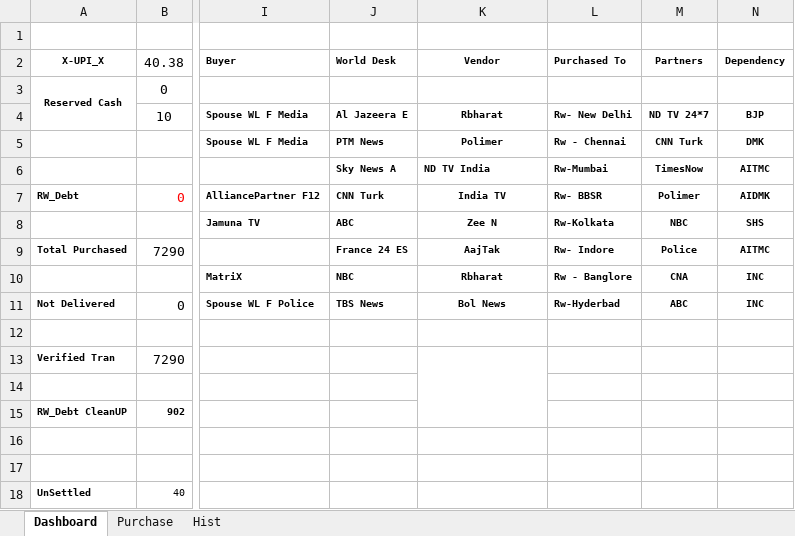
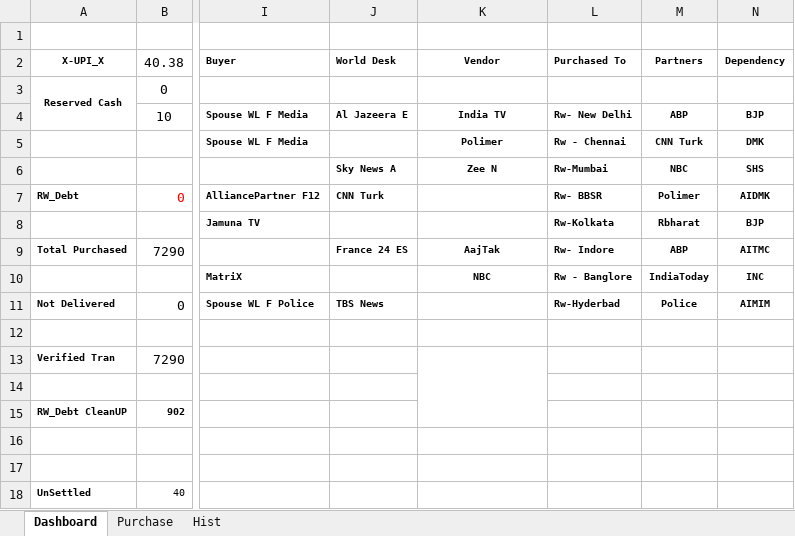
Before and after one commit to sawanCoder11/System_Work_RW, an Excel workbook: Usage_S_1.0.4.xlsx, sheet Dashboard, drawn as a sheet; only a part is shown, gaps mark what is left out; values as stored, in another font and other column widths than the file's, no borders; the diff names each change by its address in the sheet, - before the commit and + after, or states it on an @@ line.

```diff
--- a/Usage_S_1.0.4.xlsx (sheet Dashboard)
+++ b/Usage_S_1.0.4.xlsx (sheet Dashboard)
-K4 (Vendor): Rbharat
+K4 (Vendor): India TV
-M4 (Partners): ND TV 24*7
+M4 (Partners): ABP
-J5 (World Desk): PTM News
+J5 (World Desk): (empty)
-K6 (Vendor): ND TV India
+K6 (Vendor): Zee N
-K6 alignment: left
+K6 alignment: center
-M6 (Partners): TimesNow
+M6 (Partners): NBC
-N6 (Dependency): AITMC
+N6 (Dependency): SHS
-K7 (Vendor): India TV
+K7 (Vendor): (empty)
-J8 (World Desk): ABC
+J8 (World Desk): (empty)
-K8 (Vendor): Zee N
+K8 (Vendor): (empty)
-M8 (Partners): NBC
+M8 (Partners): Rbharat
-N8 (Dependency): SHS
+N8 (Dependency): BJP
-M9 (Partners): Police
+M9 (Partners): ABP
-J10 (World Desk): NBC
+J10 (World Desk): (empty)
-K10 (Vendor): Rbharat
+K10 (Vendor): NBC
-M10 (Partners): CNA
+M10 (Partners): IndiaToday
-K11 (Vendor): Bol News
+K11 (Vendor): (empty)
-M11 (Partners): ABC
+M11 (Partners): Police
-N11 (Dependency): INC
+N11 (Dependency): AIMIM
```
Also changed, not shown: System_2.1.8.xlsx.
